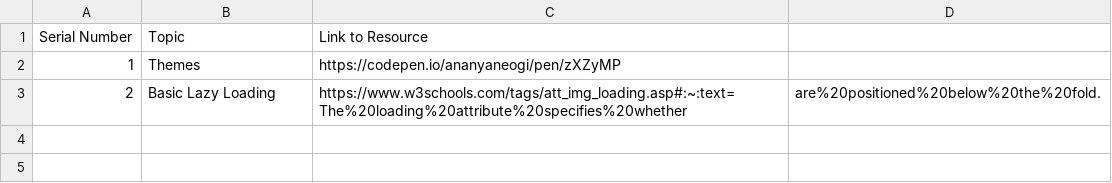
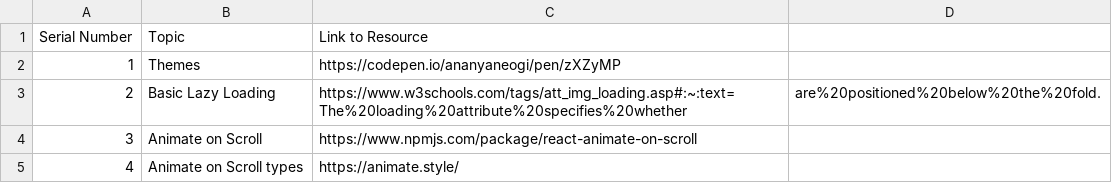
Before and after one commit to pesuventurelab/pvl-frontend, a CSV file: References.csv, drawn as a sheet; the diff names each change by its address in the sheet, - before the commit and + after, or states it on an @@ line.

```diff
--- a/References.csv
+++ b/References.csv
+row 4: 3 | Animate on Scroll | https://www.npmjs.com/package/react-animate-on-scroll
+row 5: 4 | Animate on Scroll types | https://animate.style/
```
Also changed, not shown: 8 other files.
